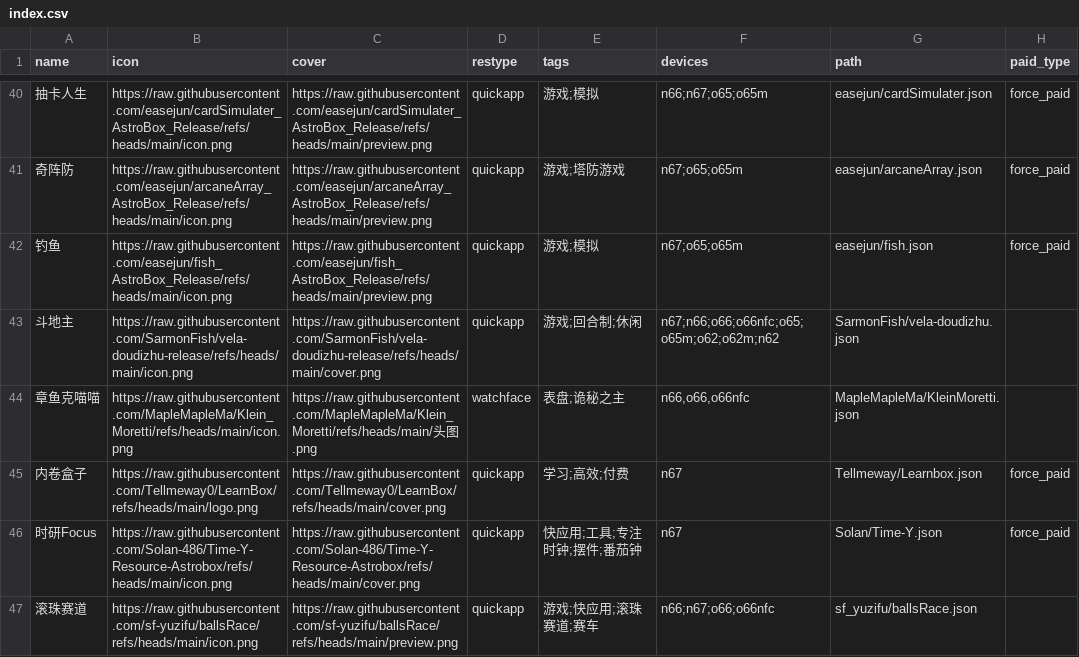
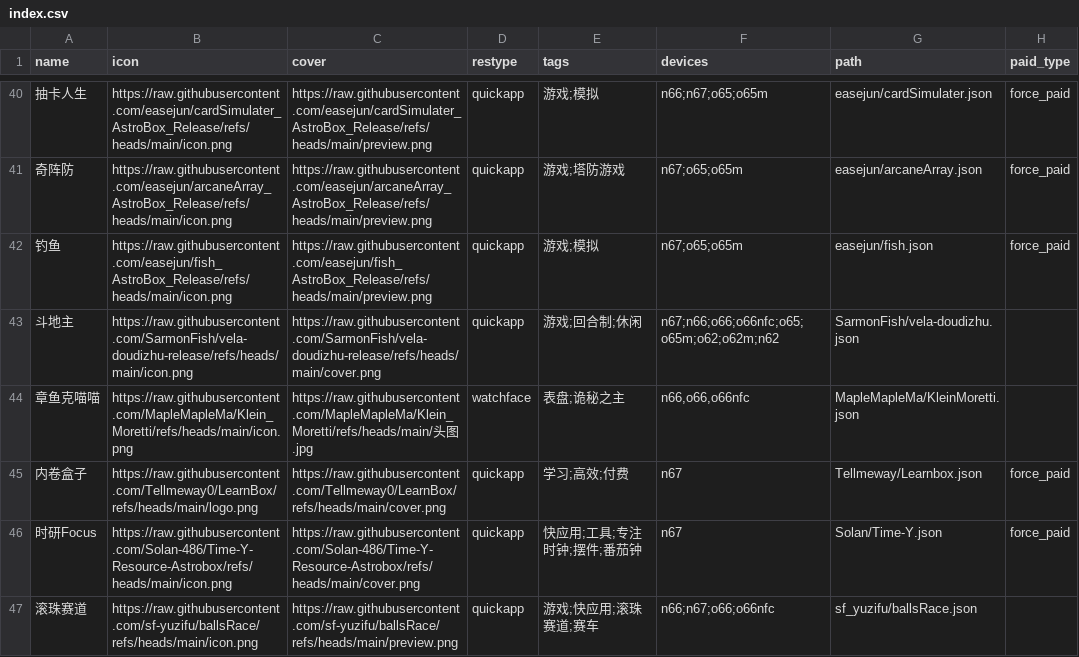
Before and after one commit to Ziyimiao5054/AstroBox-Repo, a CSV file: index.csv, drawn as a sheet; only a part is shown, gaps mark what is left out; the diff names each change by its address in the sheet, - before the commit and + after, or states it on an @@ line.

Commit message:
修正“章鱼克喵喵”头图后缀

```diff
--- a/index.csv
+++ b/index.csv
-C44 (cover): …头图.png
+C44 (cover): …头图.jpg
```
